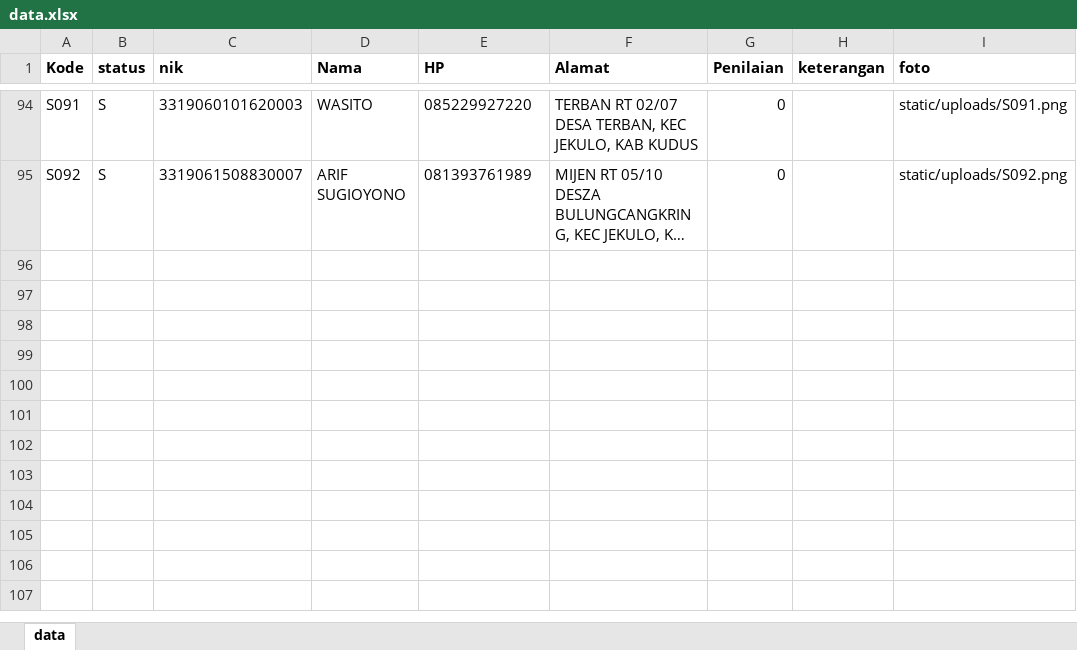
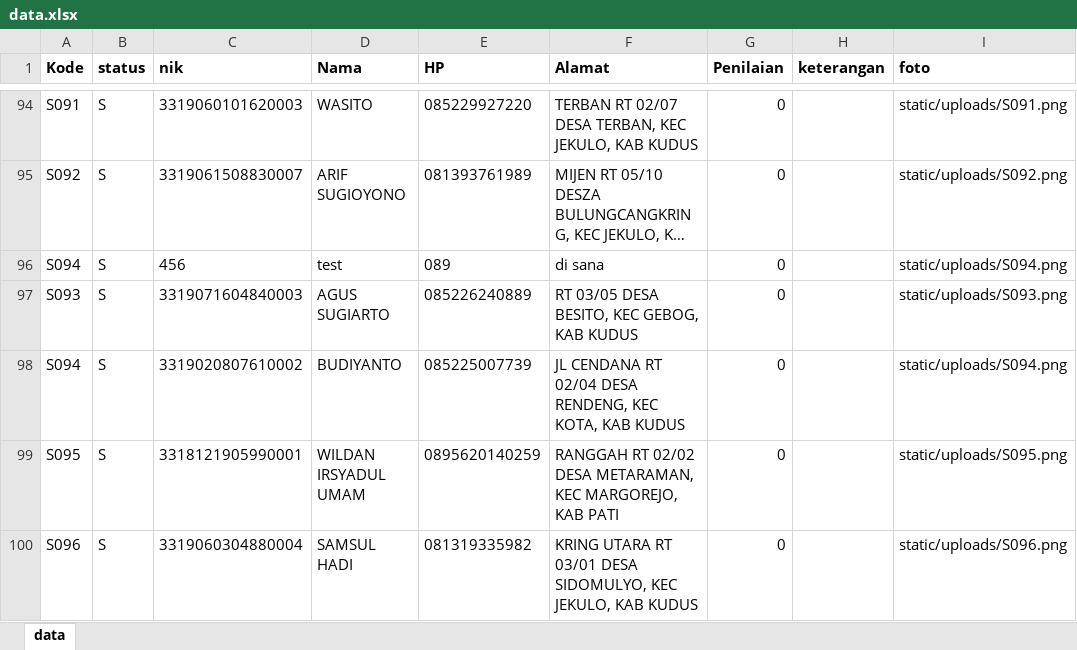
Before and after one commit to baihakhi/idcards, an Excel workbook: data/data.xlsx, sheet data, drawn as a sheet; only a part is shown, gaps mark what is left out; long unchanged cells end in …; values as stored, in another font and other column widths than the file's, no borders; the diff names each change by its address in the sheet, - before the commit and + after, or states it on an @@ line.

```diff
--- a/data/data.xlsx (sheet data)
+++ b/data/data.xlsx (sheet data)
+row 96: S094 | S | 456 | test | 089 | di sana | 0 |  | static/uploads/S094.png
+row 97: S093 | S | 3319071604840003 | AGUS SUGIARTO | 085226240889 | RT 03/05 DESA BESITO, KEC GEBOG, KAB KUDUS | 0 |  | static/uploads/S093.png
+row 98: S094 | S | 3319020807610002 | BUDIYANTO | 085225007739 | JL CENDANA RT 02/04 DESA RENDENG, KEC KOTA, KAB KUDUS | 0 |  | static/uploads/S094.png
+row 99: S095 | S | 3318121905990001 | WILDAN IRSYADUL UMAM | 0895620140259 | RANGGAH RT 02/02 DESA METARAMAN, KEC MARGOREJO, KAB PATI | 0 |  | static/uploads/S095.png
+row 100: S096 | S | 3319060304880004 | SAMSUL HADI | 081319335982 | KRING UTARA RT 03/01 DESA SIDOMULYO, KEC JEKULO, KAB KUDUS | 0 |  | static/uploads/S096.png
```
Also changed, not shown: 6 other files.
